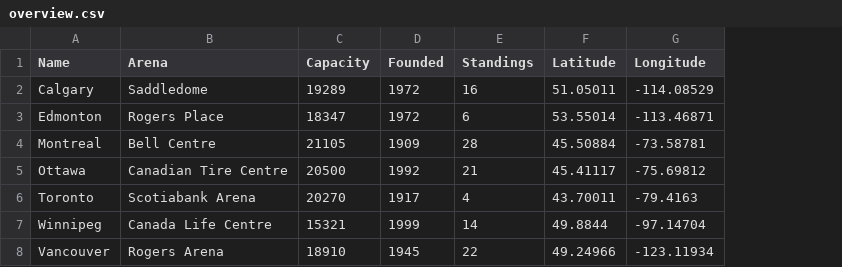
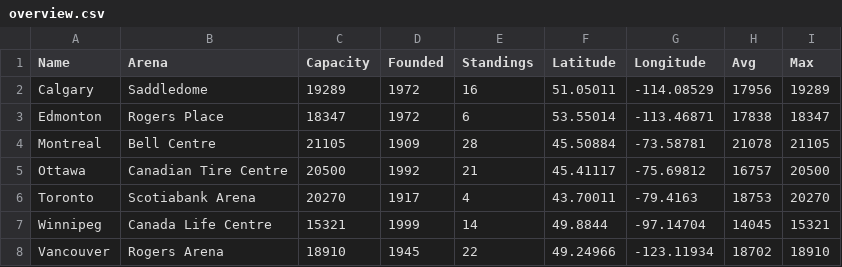
Before and after one commit to FrancisDoyle/codeclan_homework_tom_doyle, a CSV file: week_05/day_05/data/overview.csv, drawn as a sheet; the diff names each change by its address in the sheet, - before the commit and + after, or states it on an @@ line.

```diff
--- a/week_05/day_05/data/overview.csv
+++ b/week_05/day_05/data/overview.csv
+column H (Avg), rows 2-8: 17956 | 17838 | 21078 | 16757 | 18753 | 14045 | 18702
+column I (Max), rows 2-8: 19289 | 18347 | 21105 | 20500 | 20270 | 15321 | 18910
```
Also changed, not shown: 12 other files.
